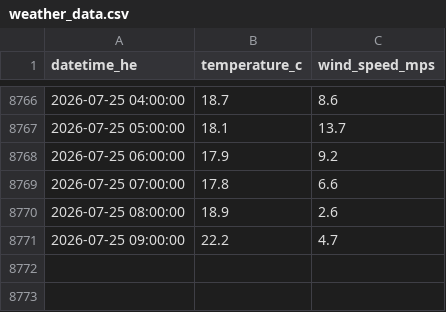
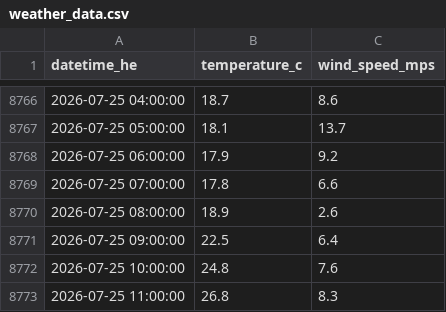
Before and after one commit to a338wong/alberta_energy_market_analytics_dashboard, a CSV file: data/raw/weather_data.csv, drawn as a sheet; only a part is shown, gaps mark what is left out.

```diff
--- a/data/raw/weather_data.csv
+++ b/data/raw/weather_data.csv
@@ -8770,2 +8770,4 @@ datetime_he,temperature_c,wind_speed_mps
 2026-07-25 08:00:00,18.9,2.6
-2026-07-25 09:00:00,22.2,4.7
+2026-07-25 09:00:00,22.5,6.4
+2026-07-25 10:00:00,24.8,7.6
+2026-07-25 11:00:00,26.8,8.3
```
Also changed, not shown: data/raw/pool_price_current_raw.csv.
